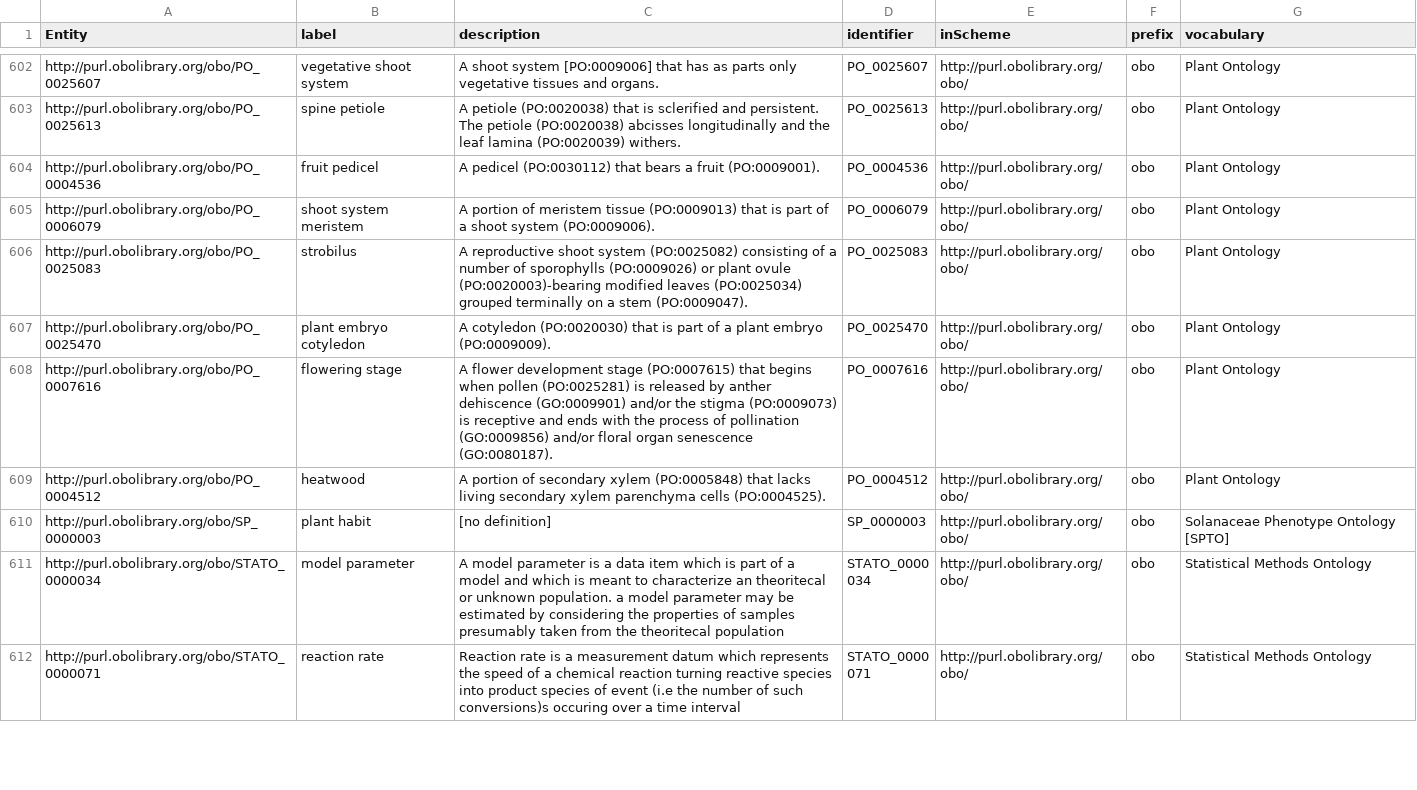
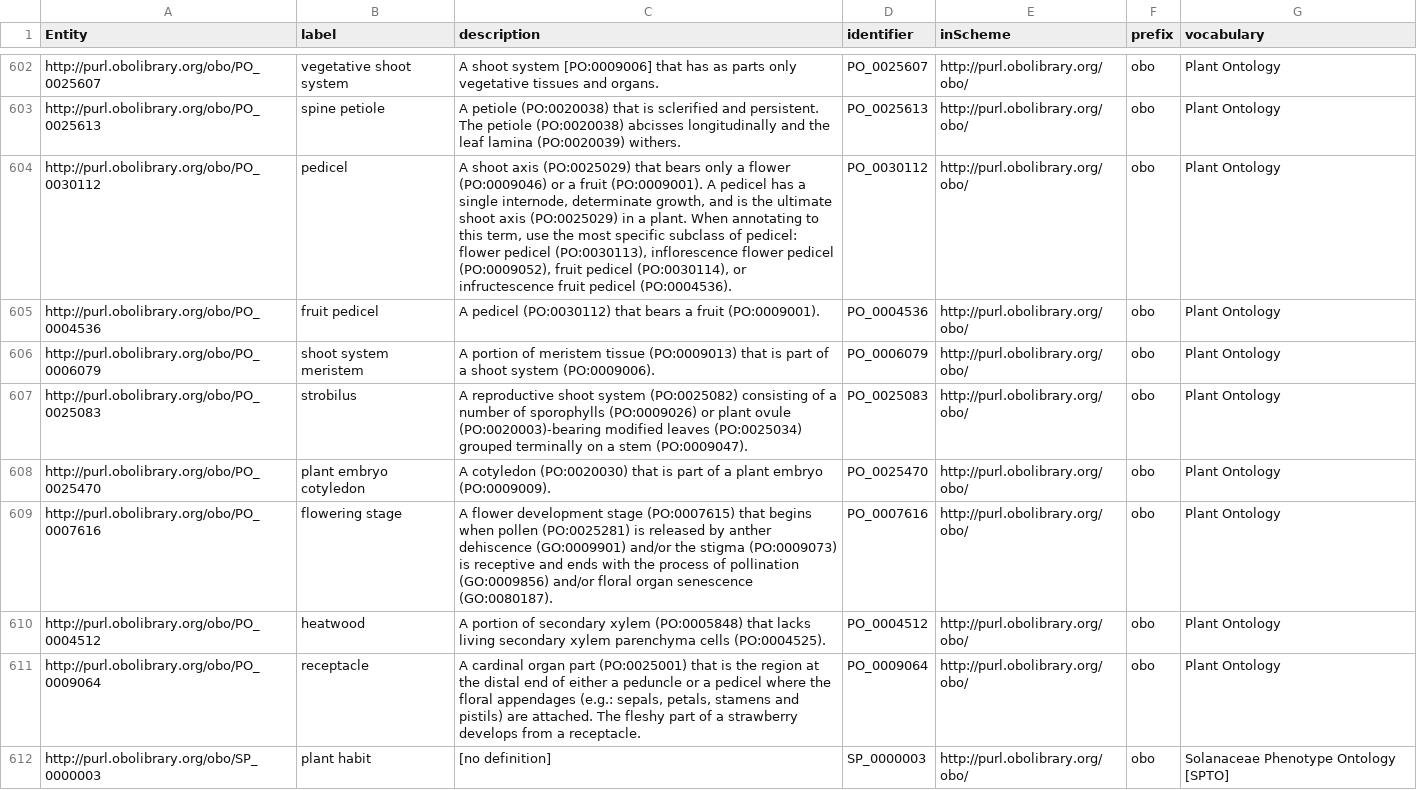
Before and after one commit to traitecoevo/APD, a CSV file: data/published_classes.csv, drawn as a sheet; only a part is shown, gaps mark what is left out; the shorter side is filled out with more unchanged rows.

```diff
--- a/data/published_classes.csv
+++ b/data/published_classes.csv
@@ -603,2 +603,3 @@ http://purl.obolibrary.org/obo/PO_0025607,vegetative shoot system,A shoot system
 http://purl.obolibrary.org/obo/PO_0025613,spine petiole,A petiole (PO:0020038) that is sclerified and persistent. The petiole (PO:0020038) abcisses longitudinally and the leaf lamina (PO:0020039) withers.,PO_0025613,http://purl.obolibrary.org/obo/,obo,Plant Ontology
+http://purl.obolibrary.org/obo/PO_0030112,pedicel,"A shoot axis (PO:0025029) that bears only a flower (PO:0009046) or a fruit (PO:0009001). A pedicel has a single internode, determinate growth, and is the ultimate shoot axis (PO:0025029) in a plant. When annotating to this term, use the most specific subclass of pedicel: flower pedicel (PO:0030113), inflorescence flower pedicel (PO:0009052), fruit pedicel (PO:0030114), or infructescence fruit pedicel (PO:0004536).",PO_0030112,http://purl.obolibrary.org/obo/,obo,Plant Ontology
 http://purl.obolibrary.org/obo/PO_0004536,fruit pedicel,A pedicel (PO:0030112) that bears a fruit (PO:0009001).,PO_0004536,http://purl.obolibrary.org/obo/,obo,Plant Ontology
@@ -609,2 +610,3 @@ http://purl.obolibrary.org/obo/PO_0007616,flowering stage,A flower development s
 http://purl.obolibrary.org/obo/PO_0004512,heatwood,A portion of secondary xylem (PO:0005848) that lacks living secondary xylem parenchyma cells (PO:0004525).,PO_0004512,http://purl.obolibrary.org/obo/,obo,Plant Ontology
+http://purl.obolibrary.org/obo/PO_0009064,receptacle,"A cardinal organ part (PO:0025001) that is the region at the distal end of either a peduncle or a pedicel where the floral appendages (e.g.: sepals, petals, stamens and pistils) are attached. The fleshy part of a strawberry develops from a receptacle.",PO_0009064,http://purl.obolibrary.org/obo/,obo,Plant Ontology
 http://purl.obolibrary.org/obo/SP_0000003,plant habit,[no definition],SP_0000003,http://purl.obolibrary.org/obo/,obo,Solanaceae Phenotype Ontology [SPTO]
```
Also changed, not shown: data/APD_traits.csv.
